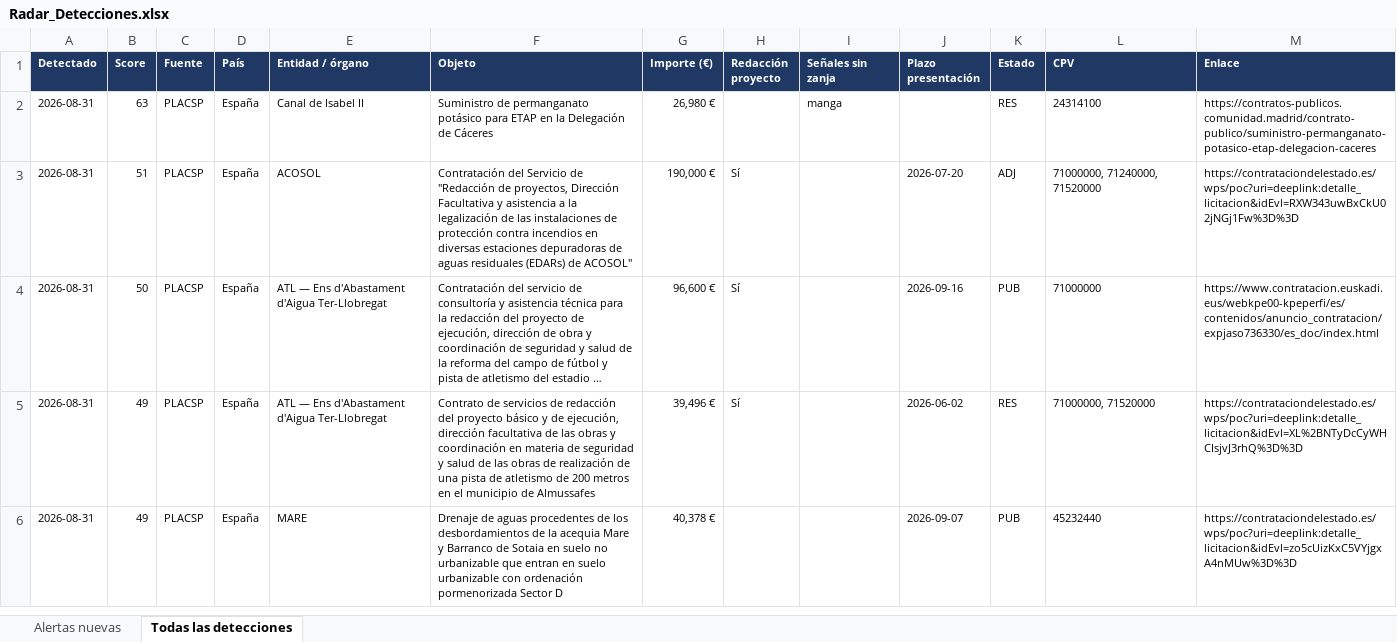
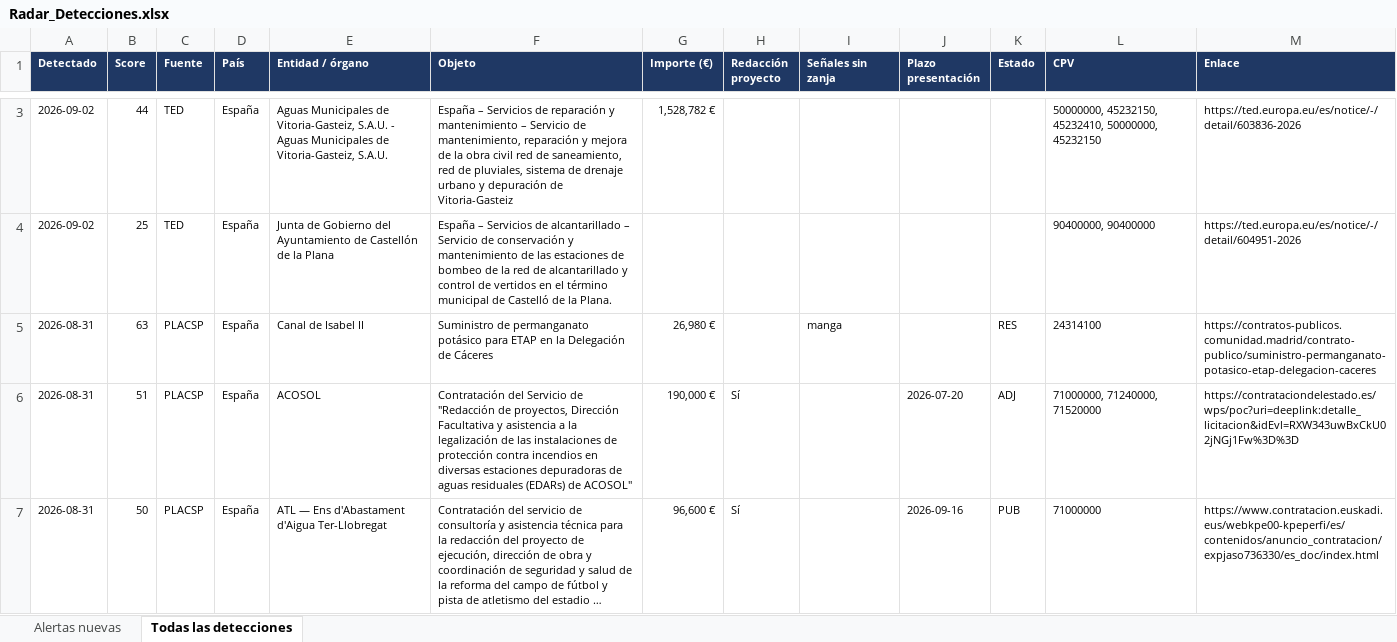
Before and after one commit to ibarrez/canalis-tender, an Excel workbook: data/Radar_Detecciones.xlsx, sheet Todas las detecciones, drawn as a sheet; only a part is shown, gaps mark what is left out; the shorter side is filled out with more unchanged rows; long unchanged cells end in …; values as stored, in another font and other column widths than the file's, no borders; the diff covers the shown part only; the diff names each change by its address in the sheet, - before the commit and + after, or states it on an @@ line.

Commit message:
Radar 2026-09-02 12:19 [skip ci]

```diff
--- a/data/Radar_Detecciones.xlsx (sheet Todas las detecciones)
+++ b/data/Radar_Detecciones.xlsx (sheet Todas las detecciones)
+row 3: 2026-09-02 | 44 | TED | España | Aguas Municipales de Vitoria-Gasteiz, S.A.U. - Aguas Municipales de Vitoria-Gasteiz, S.A.U. | España – Servicios de reparación y mantenimiento – Servicio de mantenimiento, reparación y mejora de la obra civil red de saneamiento, red de pluviales, sistema de drenaje urbano y depuración de Vitoria-Gasteiz | 1,528,782 € |  |  |  |  | 50000000, 45232150, 45232410, 50000000, 45232150 | https://ted.europa.eu/es/notice/-/detail/603836-2026
+row 4: 2026-09-02 | 25 | TED | España | Junta de Gobierno del Ayuntamiento de Castellón de la Plana | España – Servicios de alcantarillado – Servicio de conservación y mantenimiento de las estaciones de bombeo de la red de alcantarillado y control de vertidos en el término municipal de Castelló de la Plana. |  |  |  |  |  | 90400000, 90400000 | https://ted.europa.eu/es/notice/-/detail/604951-2026
```
Also changed, not shown: 1 added row and 7 edited cells elsewhere in this sheet, 5 other files.
